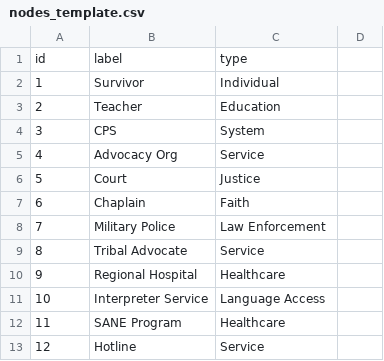
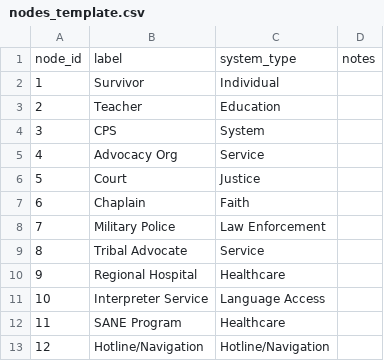
Before and after one commit to InfoDon2022/Systems-Mapping, a CSV file: data/templates/nodes_template.csv, drawn as a sheet; removed rows and columns are numbered as before the commit, all else as after; the diff names each change by its address in the sheet, - before the commit and + after, or states it on an @@ line.

Commit message:
Update nodes_template.csv

```diff
--- a/data/templates/nodes_template.csv
+++ b/data/templates/nodes_template.csv
-row 1: id | label | type
+row 1: node_id | label | system_type | notes
-B13: Hotline
+B13: Hotline/Navigation
-C13: Service
+C13: Hotline/Navigation
```
